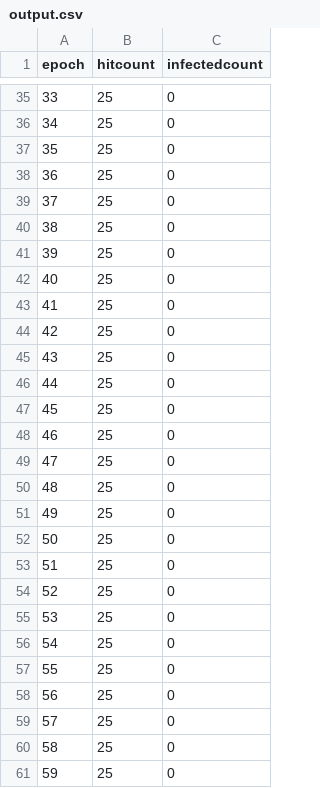
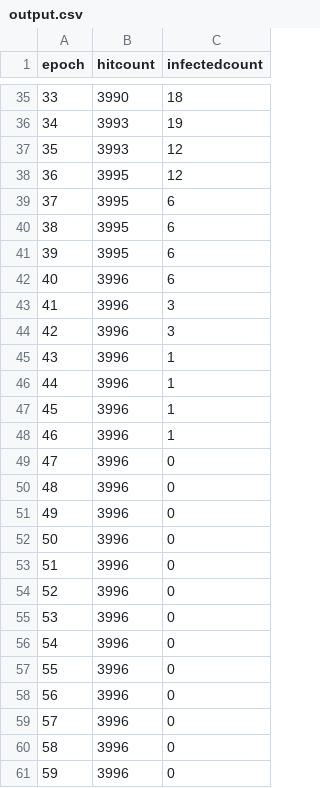
Before and after one commit to temp3rr0r/InfectiousDiseaseModelling, a CSV file: InfectiousDiseaseModeling/output.csv, drawn as a sheet; only a part is shown, gaps mark what is left out; the diff covers the shown part only.

```diff
--- a/InfectiousDiseaseModeling/output.csv
+++ b/InfectiousDiseaseModeling/output.csv
@@ -35,27 +35,27 @@ epoch,hitcount,infectedcount
-33,25,0
-34,25,0
-35,25,0
-36,25,0
-37,25,0
-38,25,0
-39,25,0
-40,25,0
-41,25,0
-42,25,0
-43,25,0
-44,25,0
-45,25,0
-46,25,0
-47,25,0
-48,25,0
-49,25,0
-50,25,0
-51,25,0
-52,25,0
-53,25,0
-54,25,0
-55,25,0
-56,25,0
-57,25,0
-58,25,0
-59,25,0
+33,3990,18
+34,3993,19
+35,3993,12
+36,3995,12
+37,3995,6
+38,3995,6
+39,3995,6
+40,3996,6
+41,3996,3
+42,3996,3
+43,3996,1
+44,3996,1
+45,3996,1
+46,3996,1
+47,3996,0
+48,3996,0
+49,3996,0
+50,3996,0
+51,3996,0
+52,3996,0
+53,3996,0
+54,3996,0
+55,3996,0
+56,3996,0
+57,3996,0
+58,3996,0
+59,3996,0
```
Also changed, not shown: 67 edited cells elsewhere in this file, 1 other file.
